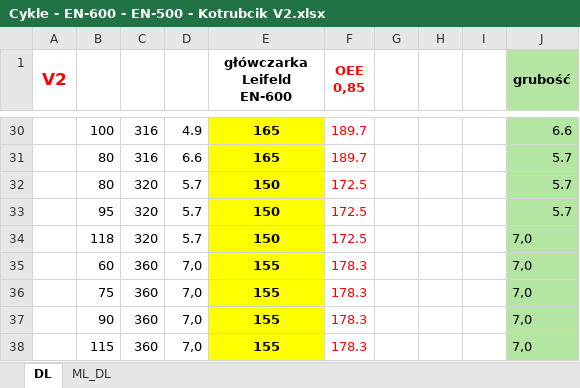
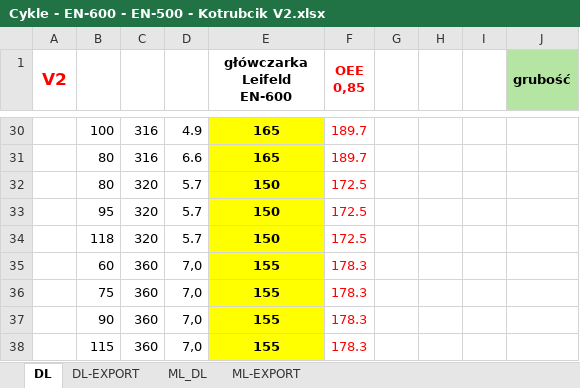
Before and after one commit to Brunobrno-alt/p-evod-Pr-myslov--Automatizace, an Excel workbook: V2/Cykle - EN-600 - EN-500 - Kotrubcik V2.xlsx, sheet DL, drawn as a sheet; only a part is shown, gaps mark what is left out; values as stored, in another font and other column widths than the file's, no borders; the diff covers the shown part only; the diff names each change by its address in the sheet, - before the commit and + after, or states it on an @@ line.

```diff
--- a/V2/Cykle - EN-600 - EN-500 - Kotrubcik V2.xlsx (sheet DL)
+++ b/V2/Cykle - EN-600 - EN-500 - Kotrubcik V2.xlsx (sheet DL)
+sheet tab: DL-EXPORT
+sheet tab: ML-EXPORT
-J30:J38 fill: #B4E5A2
+J30:J38 fill: none
-J30 (grubość): 6.6
+J30 (grubość): (empty)
-J31:J33 (grubość): 5.7
+J31:J33 (grubość): (empty)
-J34:J38 (grubość): 7,0
+J34:J38 (grubość): (empty)
```
Also changed, not shown: 27 edited cells and cell formats elsewhere in this sheet, sheet ML_DL, V2/Cykl - Obróbka cieplna V2.xlsx, na importovani/ML - Obróbka cieplna fsfds.xlsx, 15 other files.
